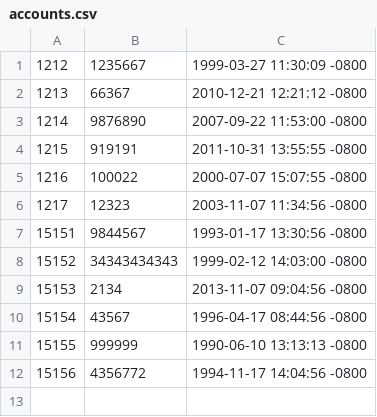
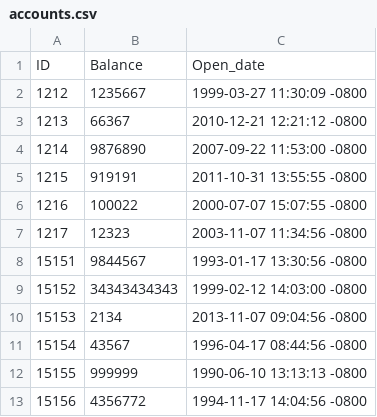
Before and after one commit to Afelix997/oop-bank-accounts, a CSV file: support/accounts.csv, drawn as a sheet.

```diff
--- a/support/accounts.csv
+++ b/support/accounts.csv
@@ -1 +1,2 @@
+ID,Balance,Open_date
 1212,1235667,1999-03-27 11:30:09 -0800
```
Also changed, not shown: support/owners.csv, 2 other files.
